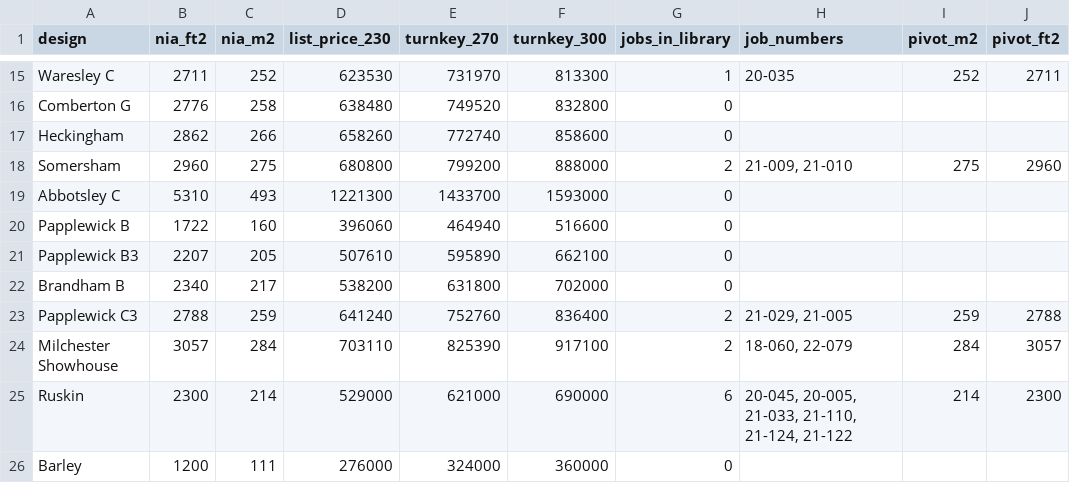
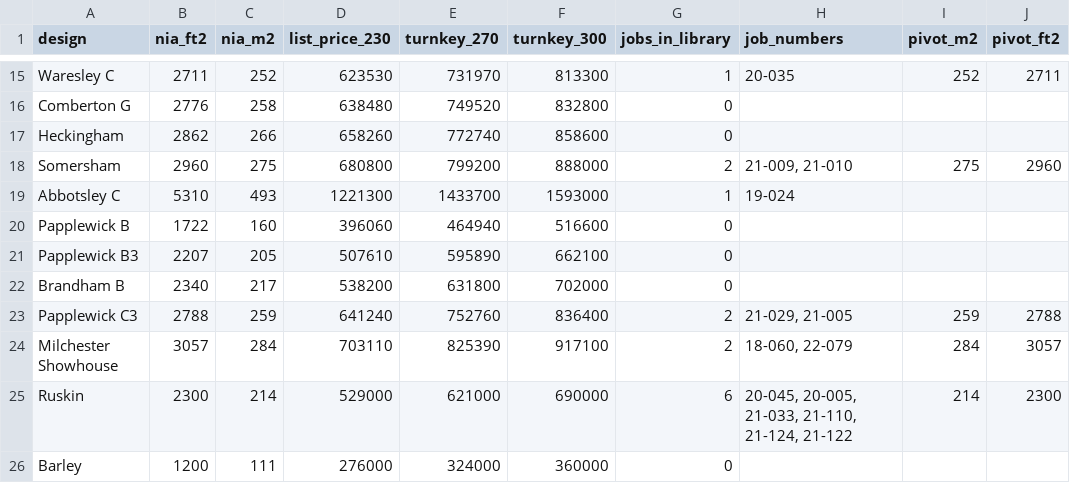
Before and after one commit to tonefreqhz/cadcraft, a CSV file: homeix/potton-library/ideas-book.csv, drawn as a sheet; only a part is shown, gaps mark what is left out.

```diff
--- a/homeix/potton-library/ideas-book.csv
+++ b/homeix/potton-library/ideas-book.csv
@@ -18,3 +18,3 @@ Heckingham,2862,266,658260,772740,858600,0,,,
 Somersham,2960,275,680800,799200,888000,2,"21-009, 21-010",275,2960
-Abbotsley C,5310,493,1221300,1433700,1593000,0,,,
+Abbotsley C,5310,493,1221300,1433700,1593000,1,19-024,,
 Papplewick B,1722,160,396060,464940,516600,0,,,
```
Also changed, not shown: 2 other files.
